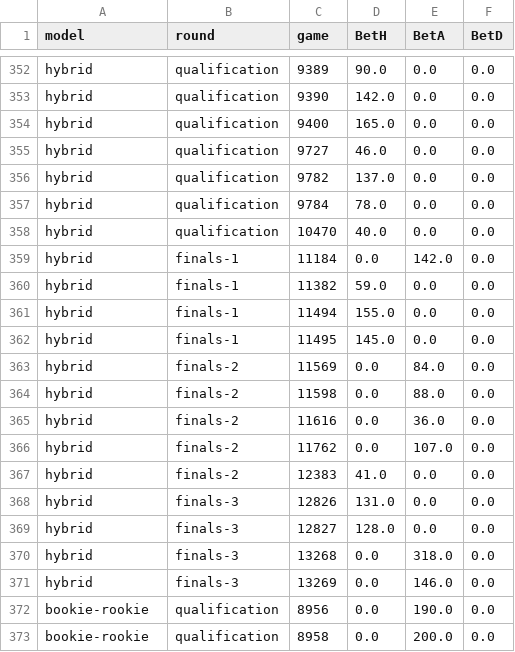
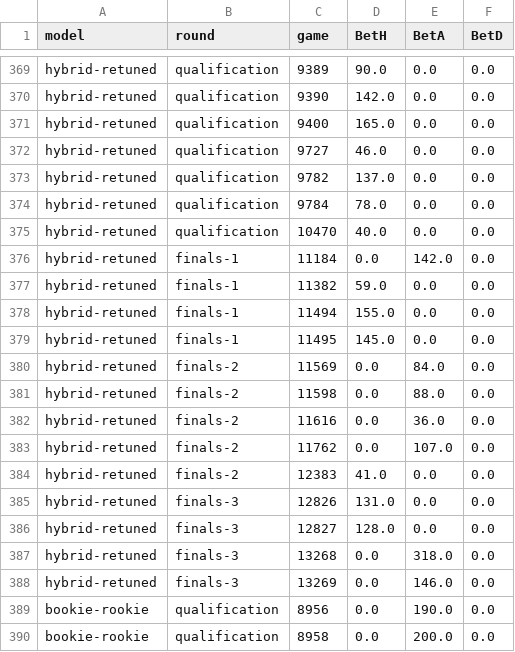
Before and after one commit to jakub-kucera/qminers-quant-hackathon-2025, a CSV file: results/bets.csv, drawn as a sheet; only a part is shown, gaps mark what is left out; addresses are those after the commit; the diff covers the shown part only; the diff names each change by its address in the sheet, - before the commit and + after, or states it on an @@ line.

Commit message:
Results: both hybrids replayed, the finals pooled, a test against luck
tools/summarise.py pools each model's finals bets and scores the
profit against fair odds: no model's profit stands out from luck
(the best z is 1.56), while the market-residual network's loss does
(z = -3.72).

```diff
--- a/results/bets.csv
+++ b/results/bets.csv
-A369:A388 (model): hybrid
+A369:A388 (model): hybrid-retuned
```
Also changed, not shown: 22 added rows, 5 removed rows and 7 edited cells elsewhere in this file, results/bankroll.csv, results/replay.csv, 5 other files.
